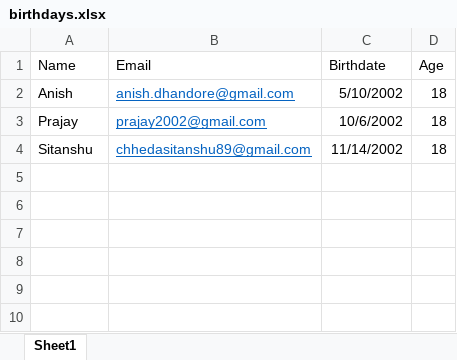
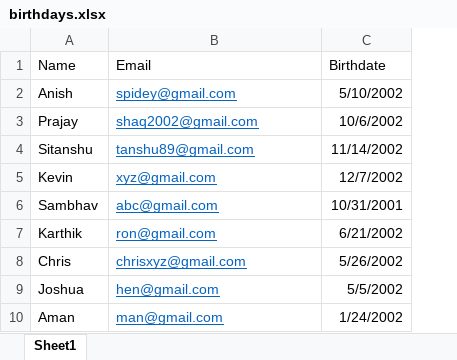
Before and after one commit to anishdhandore/Wish-Them-All, an Excel workbook: birthdays.xlsx, sheet Sheet1, drawn as a sheet; values as stored, in another font and other column widths than the file's, no borders; removed rows and columns are numbered as before the commit, all else as after; the diff names each change by its address in the sheet, - before the commit and + after, or states it on an @@ line.

```diff
--- a/birthdays.xlsx (sheet Sheet1)
+++ b/birthdays.xlsx (sheet Sheet1)
-column D (Age), rows 2-4: all 18
-B2 (Email): anish.dhandore@gmail.com
+B2 (Email): spidey@gmail.com
-B3 (Email): prajay2002@gmail.com
+B3 (Email): shaq2002@gmail.com
-B4 (Email): chhedasitanshu89@gmail.com
+B4 (Email): tanshu89@gmail.com
+row 5: Kevin | xyz@gmail.com | 12/7/2002
+row 6: Sambhav | abc@gmail.com | 10/31/2001
+row 7: Karthik | ron@gmail.com | 6/21/2002
+row 8: Chris | chrisxyz@gmail.com | 5/26/2002
+row 9: Joshua | hen@gmail.com | 5/5/2002
+row 10: Aman | man@gmail.com | 1/24/2002
```
Also changed, not shown: 2 other files.
